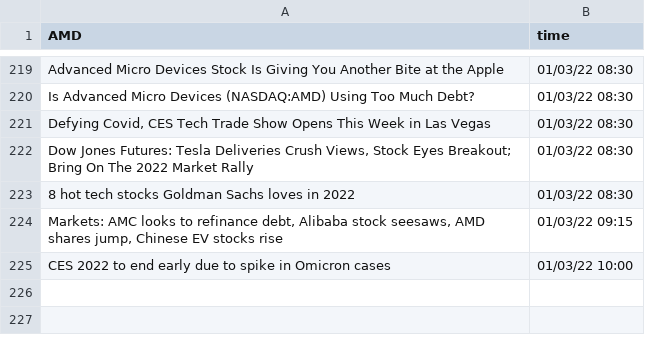
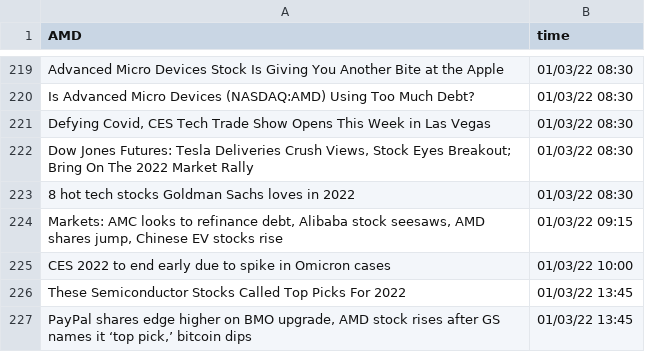
Before and after one commit to SophieLiuYQ/HeterogeneousComputing, a CSV file: data_AMD.csv, drawn as a sheet; only a part is shown, gaps mark what is left out.

```diff
--- a/data_AMD.csv
+++ b/data_AMD.csv
@@ -225 +225,3 @@ Is Advanced Micro Devices (NASDAQ:AMD) Using Too Much Debt?,01/03/22 08:30
 CES 2022 to end early due to spike in Omicron cases,01/03/22 10:00
+These Semiconductor Stocks Called Top Picks For 2022,01/03/22 13:45
+"PayPal shares edge higher on BMO upgrade, AMD stock rises after GS names it ‘top pick,’ bitcoin dips",01/03/22 13:45
```
Also changed, not shown: data_AAPL.csv, data_MSFT.csv, 8 other files.
